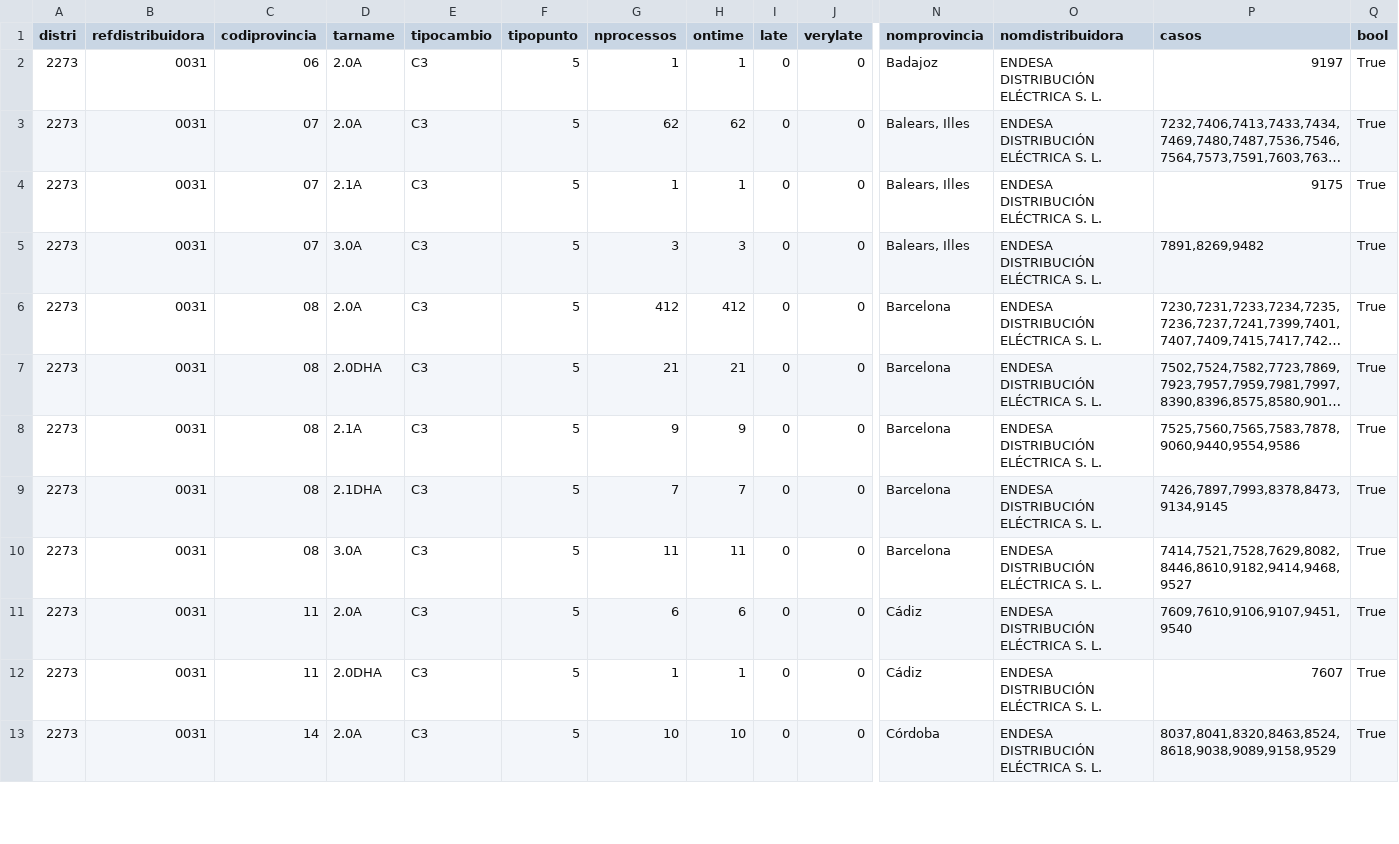
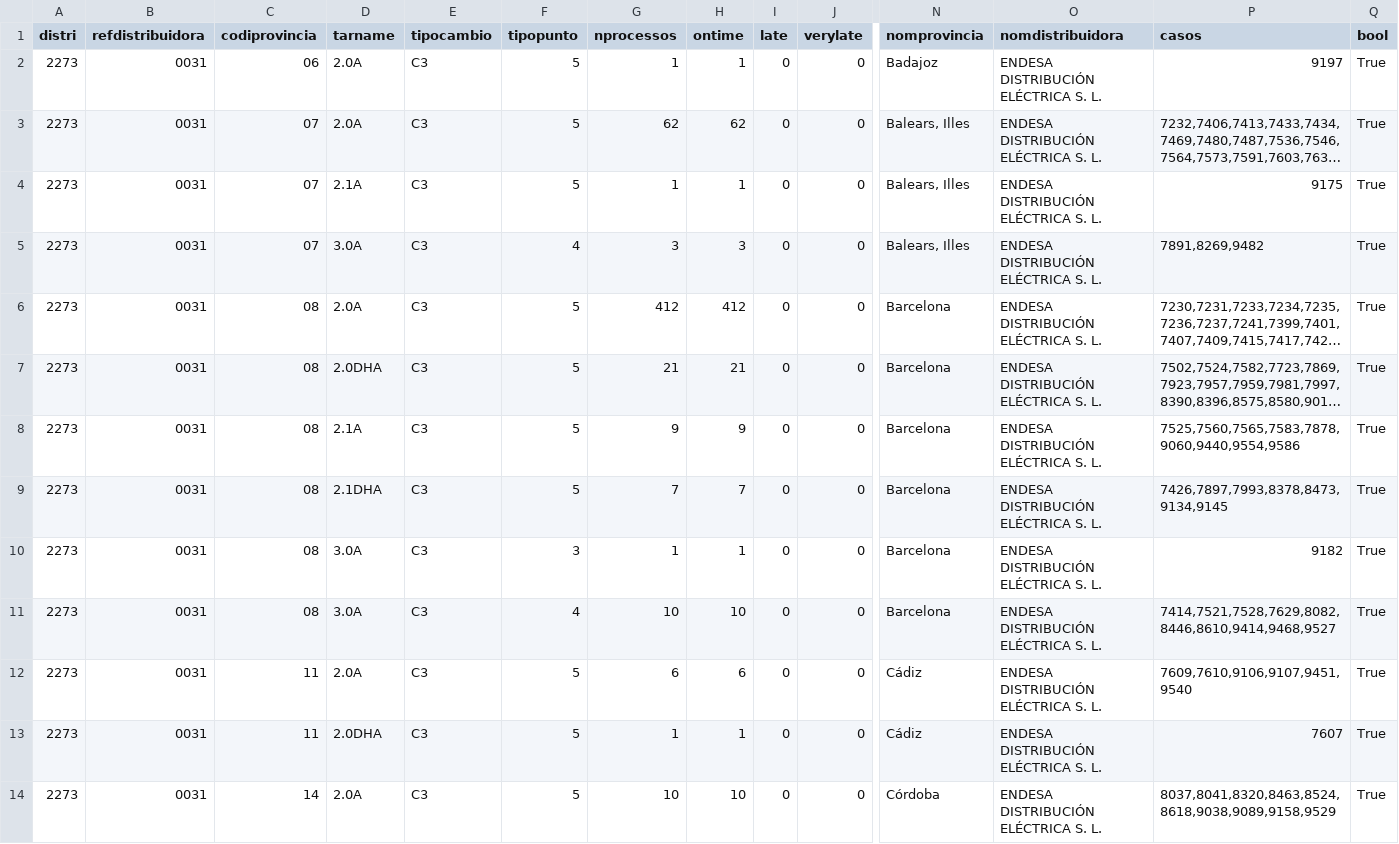
Before and after one commit to Som-Energia/informe-ocsum, a CSV file: b2bdata/acceptedRequests-2014-02-01-expected.csv, drawn as a sheet; only a part is shown, gaps mark what is left out; long unchanged cells end in …; addresses are those after the commit; rows hold the shown columns only; the diff covers the shown part only; the diff names each change by its address in the sheet, - before the commit and + after, or states it on an @@ line.

Commit message:
accept/cancel/drop/sent compute tipopunto

```diff
--- a/b2bdata/acceptedRequests-2014-02-01-expected.csv
+++ b/b2bdata/acceptedRequests-2014-02-01-expected.csv
-F5 (tipopunto): 5
+F5 (tipopunto): 4
+row 10: 2273 | 0031 | 08 | 3.0A | C3 | 3 | 1 | 1 | 0 | 0 | Barcelona | ENDESA DISTRIBUCIÓN ELÉCTRICA S. L. | 9182 | True
-F11 (tipopunto): 5
+F11 (tipopunto): 4
-G11 (nprocessos): 11
+G11 (nprocessos): 10
-H11 (ontime): 11
+H11 (ontime): 10
-P11 (casos): 7414,7521,7528,7629,8082,8446,8610,9182,9414,9468,9527
+P11 (casos): 7414,7521,7528,7629,8082,8446,8610,9414,9468,9527
```
Also changed, not shown: 8 edited cells elsewhere in this file, b2bdata/acceptedRequests-2014-03-01-expected.csv, b2bdata/cancelledRequests-2014-02-01-expected.csv, 7 other files.
